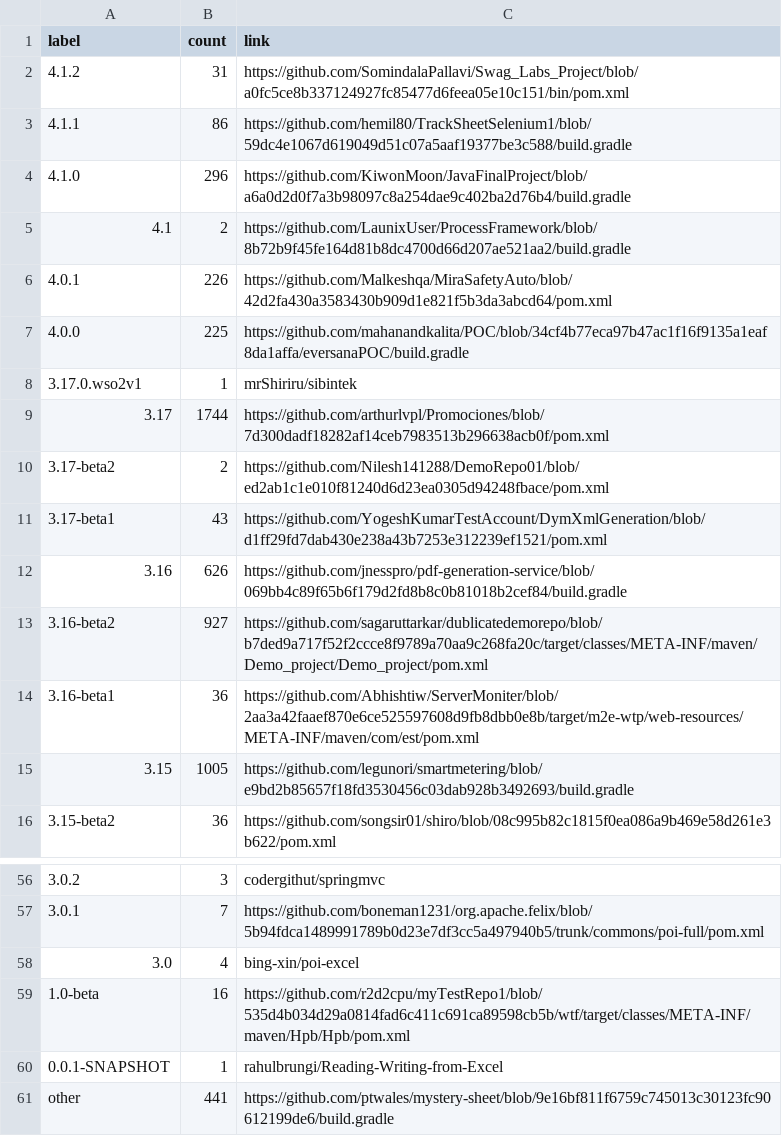
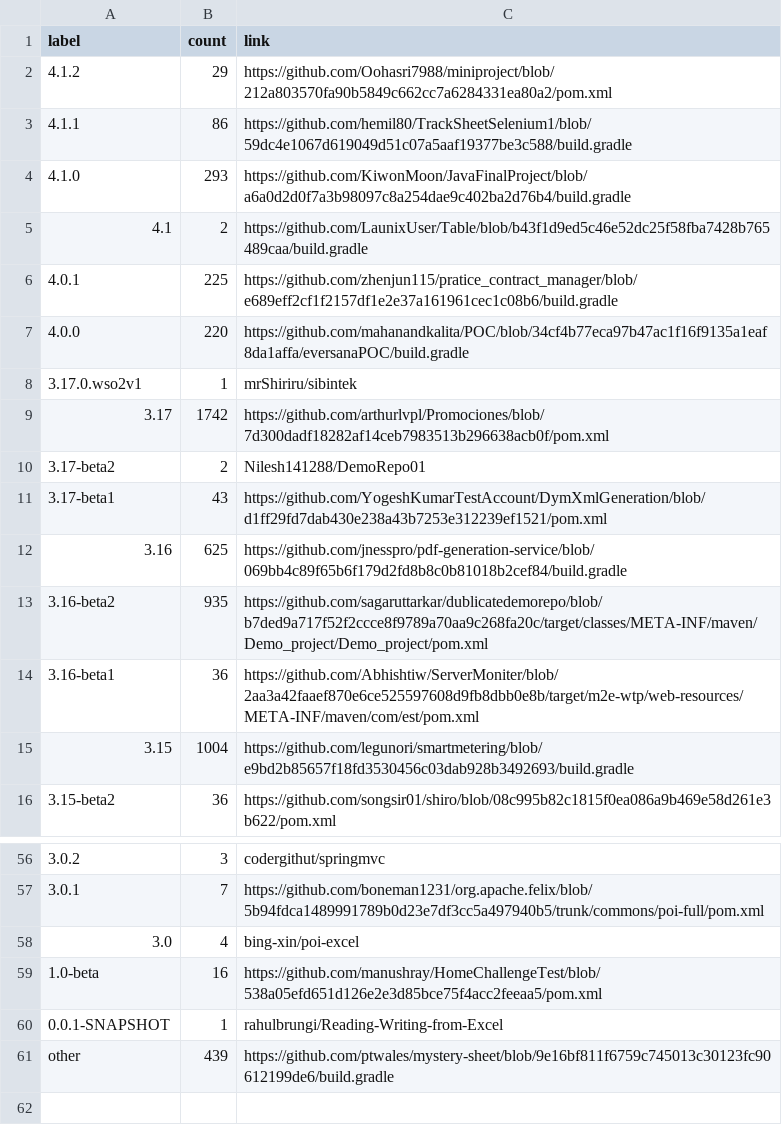
Before and after one commit to centic9/github-version-statistics, a CSV file: docs/resultsAll.csv, drawn as a sheet; only a part is shown, gaps mark what is left out; the diff covers the shown part only.

```diff
--- a/docs/resultsAll.csv
+++ b/docs/resultsAll.csv
@@ -1,16 +1,16 @@
 label,count,link
-4.1.2,31,https://github.com/SomindalaPallavi/Swag_Labs_Project/blob/a0fc5ce8b337124927fc85477d6feea05e10c151/bin/pom.xml
+4.1.2,29,https://github.com/Oohasri7988/miniproject/blob/212a803570fa90b5849c662cc7a6284331ea80a2/pom.xml
 4.1.1,86,https://github.com/hemil80/TrackSheetSelenium1/blob/59dc4e1067d619049d51c07a5aaf19377be3c588/build.gradle
-4.1.0,296,https://github.com/KiwonMoon/JavaFinalProject/blob/a6a0d2d0f7a3b98097c8a254dae9c402ba2d76b4/build.gradle
-4.1,2,https://github.com/LaunixUser/ProcessFramework/blob/8b72b9f45fe164d81b8dc4700d66d207ae521aa2/build.gradle
-4.0.1,226,https://github.com/Malkeshqa/MiraSafetyAuto/blob/42d2fa430a3583430b909d1e821f5b3da3abcd64/pom.xml
-4.0.0,225,https://github.com/mahanandkalita/POC/blob/34cf4b77eca97b47ac1f16f9135a1eaf8da1affa/eversanaPOC/build.gradle
+4.1.0,293,https://github.com/KiwonMoon/JavaFinalProject/blob/a6a0d2d0f7a3b98097c8a254dae9c402ba2d76b4/build.gradle
+4.1,2,https://github.com/LaunixUser/Table/blob/b43f1d9ed5c46e52dc25f58fba7428b765489caa/build.gradle
+4.0.1,225,https://github.com/zhenjun115/pratice_contract_manager/blob/e689eff2cf1f2157df1e2e37a161961cec1c08b6/build.gradle
+4.0.0,220,https://github.com/mahanandkalita/POC/blob/34cf4b77eca97b47ac1f16f9135a1eaf8da1affa/eversanaPOC/build.gradle
 3.17.0.wso2v1,1,mrShiriru/sibintek
-3.17,1744,https://github.com/arthurlvpl/Promociones/blob/7d300dadf18282af14ceb7983513b296638acb0f/pom.xml
-3.17-beta2,2,https://github.com/Nilesh141288/DemoRepo01/blob/ed2ab1c1e010f81240d6d23ea0305d94248fbace/pom.xml
+3.17,1742,https://github.com/arthurlvpl/Promociones/blob/7d300dadf18282af14ceb7983513b296638acb0f/pom.xml
+3.17-beta2,2,Nilesh141288/DemoRepo01
 3.17-beta1,43,https://github.com/YogeshKumarTestAccount/DymXmlGeneration/blob/d1ff29fd7dab430e238a43b7253e312239ef1521/pom.xml
-3.16,626,https://github.com/jnesspro/pdf-generation-service/blob/069bb4c89f65b6f179d2fd8b8c0b81018b2cef84/build.gradle
-3.16-beta2,927,https://github.com/sagaruttarkar/dublicatedemorepo/blob/b7ded9a717f52f2ccce8f9789a70aa9c268fa20c/target/classes/META-INF/maven/Demo_project/Demo_project/pom.xml
+3.16,625,https://github.com/jnesspro/pdf-generation-service/blob/069bb4c89f65b6f179d2fd8b8c0b81018b2cef84/build.gradle
+3.16-beta2,935,https://github.com/sagaruttarkar/dublicatedemorepo/blob/b7ded9a717f52f2ccce8f9789a70aa9c268fa20c/target/classes/META-INF/maven/Demo_project/Demo_project/pom.xml
 3.16-beta1,36,https://github.com/Abhishtiw/ServerMoniter/blob/2aa3a42faaef870e6ce525597608d9fb8dbb0e8b/target/m2e-wtp/web-resources/META-INF/maven/com/est/pom.xml
-3.15,1005,https://github.com/legunori/smartmetering/blob/e9bd2b85657f18fd3530456c03dab928b3492693/build.gradle
+3.15,1004,https://github.com/legunori/smartmetering/blob/e9bd2b85657f18fd3530456c03dab928b3492693/build.gradle
 3.15-beta2,36,https://github.com/songsir01/shiro/blob/08c995b82c1815f0ea086a9b469e58d261e3b622/pom.xml
@@ -58,4 +58,4 @@ label,count,link
 3.0,4,bing-xin/poi-excel
-1.0-beta,16,https://github.com/r2d2cpu/myTestRepo1/blob/535d4b034d29a0814fad6c411c691ca89598cb5b/wtf/target/classes/META-INF/maven/Hpb/Hpb/pom.xml
+1.0-beta,16,https://github.com/manushray/HomeChallengeTest/blob/538a05efd651d126e2e3d85bce75f4acc2feeaa5/pom.xml
 0.0.1-SNAPSHOT,1,rahulbrungi/Reading-Writing-from-Excel
-other,441,https://github.com/ptwales/mystery-sheet/blob/9e16bf811f6759c745013c30123fc90612199de6/build.gradle
+other,439,https://github.com/ptwales/mystery-sheet/blob/9e16bf811f6759c745013c30123fc90612199de6/build.gradle
```
Also changed, not shown: 14 edited cells elsewhere in this file, docs/_data/versionChanges.csv, docs/resultsCurrent.csv, 5 other files.
